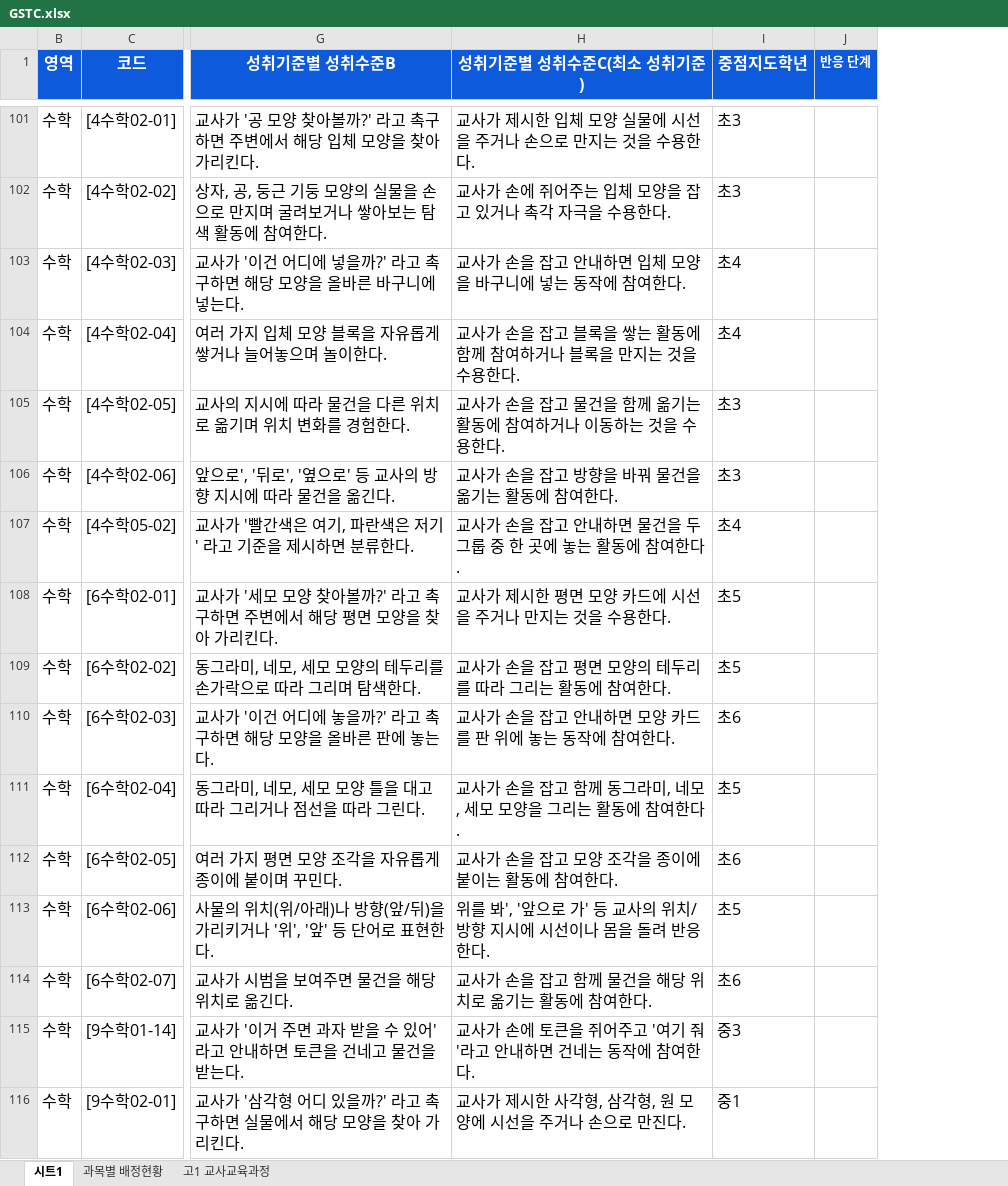
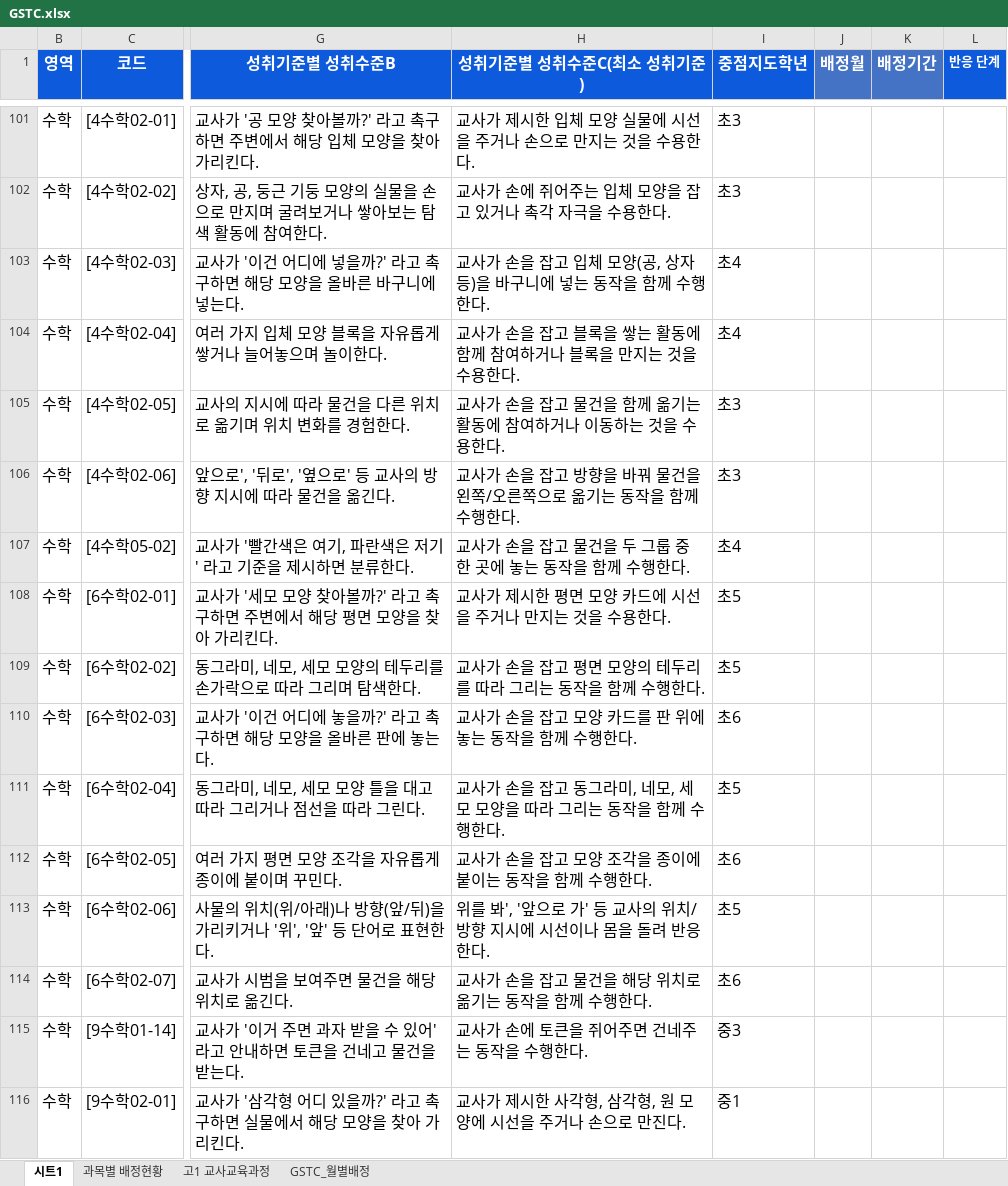
Before and after one commit to korista89/gstc, an Excel workbook: GSTC.xlsx, sheet 시트1, drawn as a sheet; only a part is shown, gaps mark what is left out; values as stored, in another font and other column widths than the file's, no borders; the diff covers the shown part only; the diff names each change by its address in the sheet, - before the commit and + after, or states it on an @@ line.

Commit message:
feat: implement AI analysis, improve robust sheets integration, and redesign setup flow

```diff
--- a/GSTC.xlsx (sheet 시트1)
+++ b/GSTC.xlsx (sheet 시트1)
+sheet tab: GSTC_월별배정
+column J (배정월), empty
+column K (배정기간), empty
-H103 (성취기준별 성취수준C(최소 성취기준)): 교사가 손을 잡고 안내하면 입체 모양을 바구니에 넣는 동작에 참여한다.
+H103 (성취기준별 성취수준C(최소 성취기준)): 교사가 손을 잡고 입체 모양(공, 상자 등)을 바구니에 넣는 동작을 함께 수행한다.
-H106 (성취기준별 성취수준C(최소 성취기준)): 교사가 손을 잡고 방향을 바꿔 물건을 옮기는 활동에 참여한다.
+H106 (성취기준별 성취수준C(최소 성취기준)): 교사가 손을 잡고 방향을 바꿔 물건을 왼쪽/오른쪽으로 옮기는 동작을 함께 수행한다.
-H107 (성취기준별 성취수준C(최소 성취기준)): 교사가 손을 잡고 안내하면 물건을 두 그룹 중 한 곳에 놓는 활동에 참여한다.
+H107 (성취기준별 성취수준C(최소 성취기준)): 교사가 손을 잡고 물건을 두 그룹 중 한 곳에 놓는 동작을 함께 수행한다.
-H109 (성취기준별 성취수준C(최소 성취기준)): 교사가 손을 잡고 평면 모양의 테두리를 따라 그리는 활동에 참여한다.
+H109 (성취기준별 성취수준C(최소 성취기준)): 교사가 손을 잡고 평면 모양의 테두리를 따라 그리는 동작을 함께 수행한다.
-H110 (성취기준별 성취수준C(최소 성취기준)): 교사가 손을 잡고 안내하면 모양 카드를 판 위에 놓는 동작에 참여한다.
+H110 (성취기준별 성취수준C(최소 성취기준)): 교사가 손을 잡고 모양 카드를 판 위에 놓는 동작을 함께 수행한다.
-H111 (성취기준별 성취수준C(최소 성취기준)): 교사가 손을 잡고 함께 동그라미, 네모, 세모 모양을 그리는 활동에 참여한다.
+H111 (성취기준별 성취수준C(최소 성취기준)): 교사가 손을 잡고 동그라미, 네모, 세모 모양을 따라 그리는 동작을 함께 수행한다.
-H112 (성취기준별 성취수준C(최소 성취기준)): 교사가 손을 잡고 모양 조각을 종이에 붙이는 활동에 참여한다.
+H112 (성취기준별 성취수준C(최소 성취기준)): 교사가 손을 잡고 모양 조각을 종이에 붙이는 동작을 함께 수행한다.
-H114 (성취기준별 성취수준C(최소 성취기준)): 교사가 손을 잡고 함께 물건을 해당 위치로 옮기는 활동에 참여한다.
+H114 (성취기준별 성취수준C(최소 성취기준)): 교사가 손을 잡고 물건을 해당 위치로 옮기는 동작을 함께 수행한다.
-H115 (성취기준별 성취수준C(최소 성취기준)): 교사가 손에 토큰을 쥐어주고 '여기 줘'라고 안내하면 건네는 동작에 참여한다.
+H115 (성취기준별 성취수준C(최소 성취기준)): 교사가 손에 토큰을 쥐어주면 건네주는 동작을 수행한다.
```
Also changed, not shown: 101 edited cells elsewhere in this sheet, sheet 고1 교사교육과정, charts or pictures, 11 other files.
